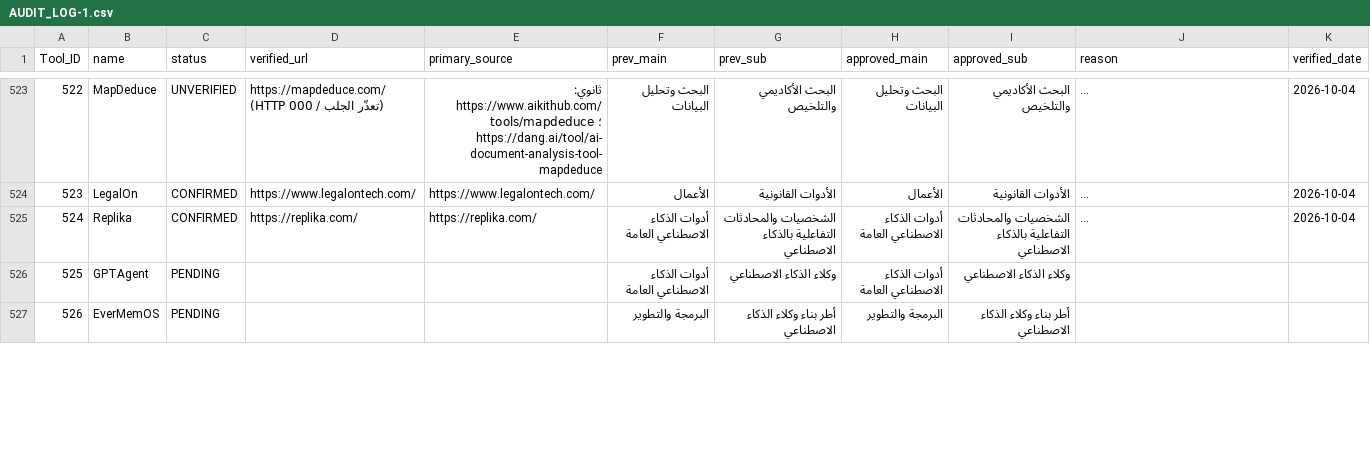
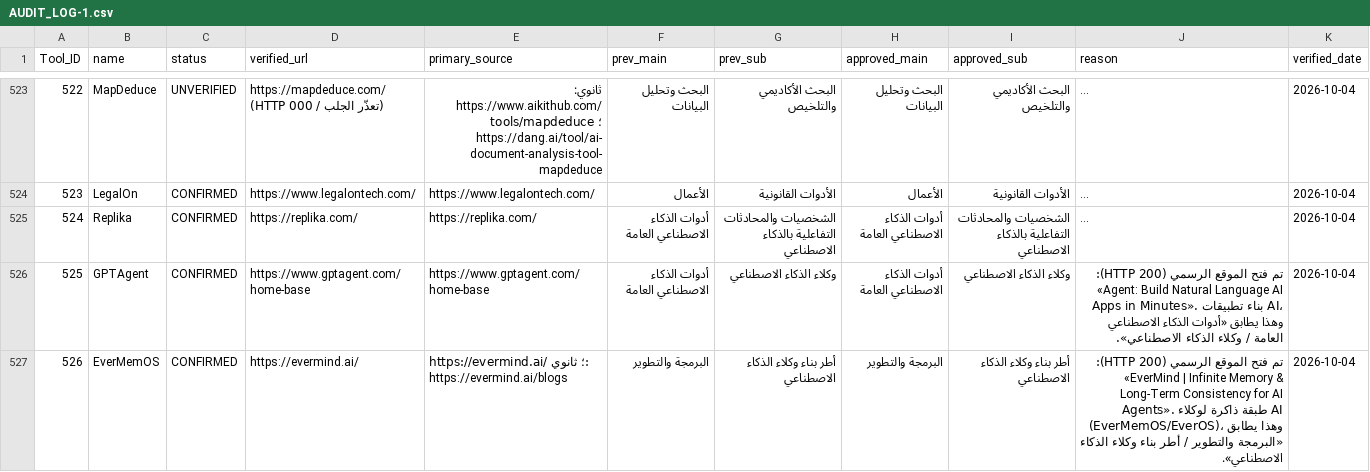
Before and after one commit to jr30rashid-coder/adasa-ai-audit1, a CSV file: AUDIT_LOG-1.csv, drawn as a sheet; only a part is shown, gaps mark what is left out; long unchanged cells end in …; the diff covers the shown part only; the diff names each change by its address in the sheet, - before the commit and + after, or states it on an @@ line.

```diff
--- a/AUDIT_LOG-1.csv
+++ b/AUDIT_LOG-1.csv
-C526:C527 (status): PENDING
+C526:C527 (status): CONFIRMED
-D526 (verified_url): (empty)
+D526 (verified_url): https://www.gptagent.com/home-base
-E526 (primary_source): (empty)
+E526 (primary_source): https://www.gptagent.com/home-base
-J526 (reason): (empty)
+J526 (reason): تم فتح الموقع الرسمي (HTTP 200): «Agent: Build Natural Language AI Apps in Minutes». بناء تطبيقات AI، وهذا يطابق «أدوات الذكاء الاصطناعي العامة / وكلاء الذكاء الاصطناعي».
-K526:K527 (verified_date): (empty)
+K526:K527 (verified_date): 2026-10-04
-D527 (verified_url): (empty)
+D527 (verified_url): https://evermind.ai/
-E527 (primary_source): (empty)
+E527 (primary_source): https://evermind.ai/ ؛ ثانوي: https://evermind.ai/blogs
-J527 (reason): (empty)
+J527 (reason): تم فتح الموقع الرسمي (HTTP 200): «EverMind | Infinite Memory & Long-Term Consistency for AI Agents». طبقة ذاكرة لوكلاء AI (EverMemOS/EverOS)، وهذا يطابق «البرمجة والتطوير / أطر بناء وكلاء الذكاء الاصطناعي».
```
Also changed, not shown: 30 edited cells elsewhere in this file, 1 other file.
